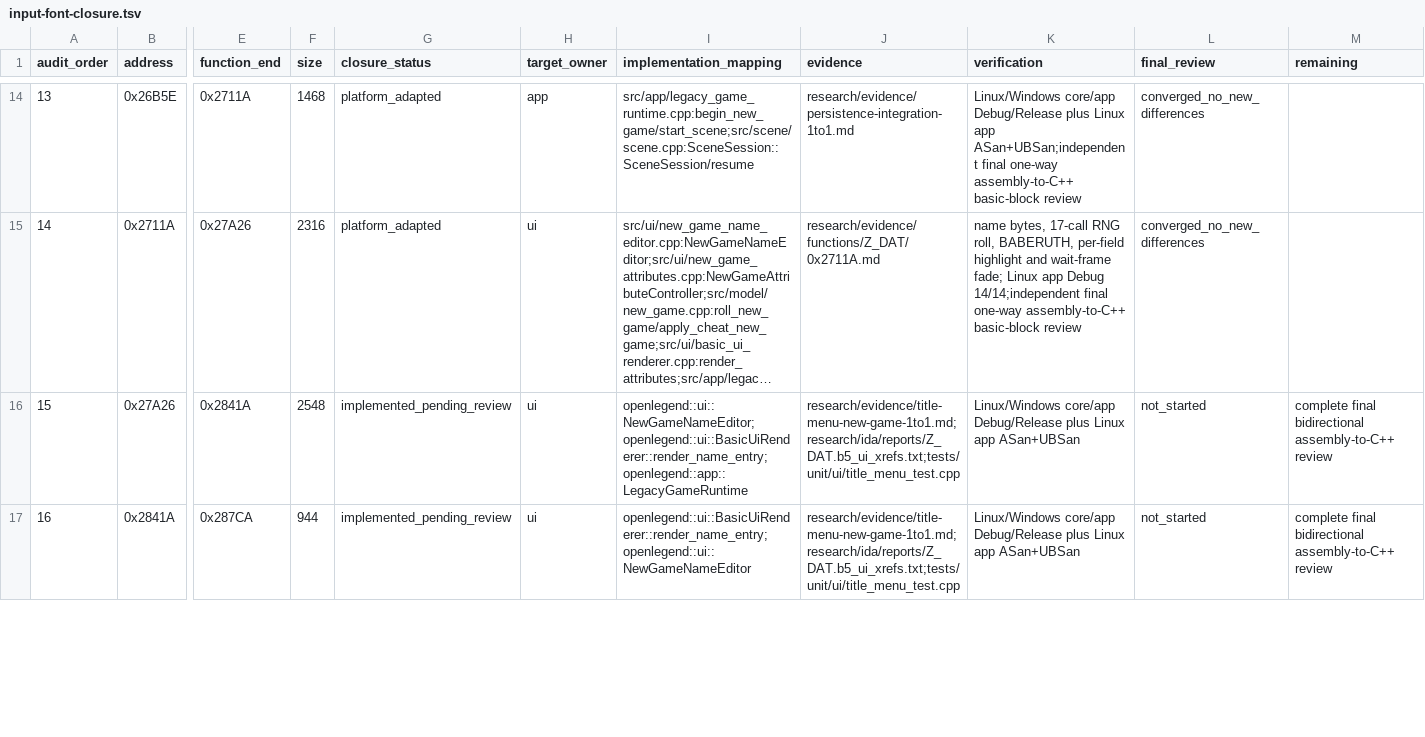
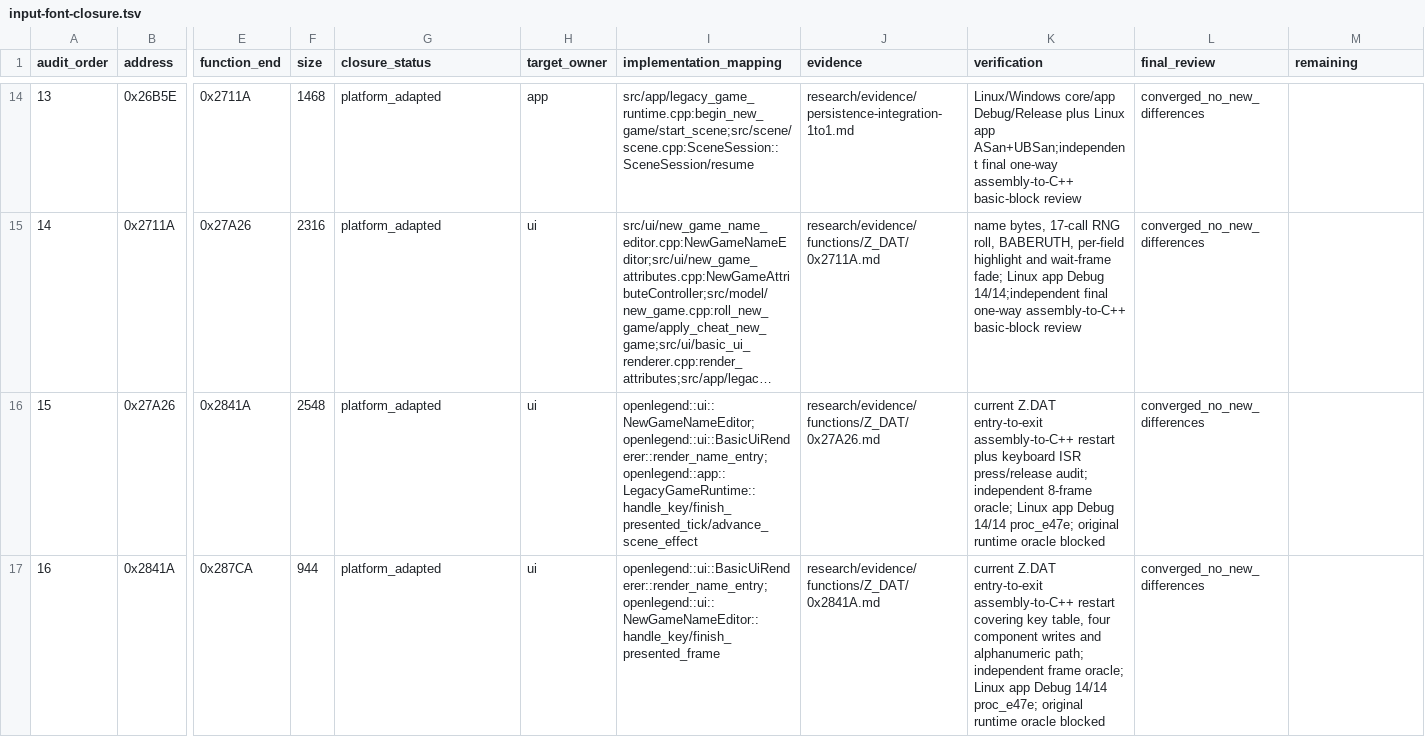
Before and after one commit to Ouroboros/OpenLegend, a TSV file: research/inventory/input-font-closure.tsv, drawn as a sheet; only a part is shown, gaps mark what is left out; long unchanged cells end in …; the diff covers the shown part only; the diff names each change by its address in the sheet, - before the commit and + after, or states it on an @@ line.

```diff
--- a/research/inventory/input-font-closure.tsv
+++ b/research/inventory/input-font-closure.tsv
-G16:G17 (closure_status): implemented_pending_review
+G16:G17 (closure_status): platform_adapted
-I16 (implementation_mapping): openlegend::ui::NewGameNameEditor;openlegend::ui::BasicUiRenderer::render_name_entry;openlegend::app::LegacyGameRuntime
+I16 (implementation_mapping): openlegend::ui::NewGameNameEditor;openlegend::ui::BasicUiRenderer::render_name_entry;openlegend::app::LegacyGameRuntime::handle_key/finish_presented_tick/advance_scene_effect
-J16 (evidence): research/evidence/title-menu-new-game-1to1.md;research/ida/reports/Z_DAT.b5_ui_xrefs.txt;tests/unit/ui/title_menu_test.cpp
+J16 (evidence): research/evidence/functions/Z_DAT/0x27A26.md
-K16 (verification): Linux/Windows core/app Debug/Release plus Linux app ASan+UBSan
+K16 (verification): current Z.DAT entry-to-exit assembly-to-C++ restart plus keyboard ISR press/release audit; independent 8-frame oracle; Linux app Debug 14/14 proc_e47e; original runtime oracle blocked
-L16:L17 (final_review): not_started
+L16:L17 (final_review): converged_no_new_differences
-M16:M17 (remaining): complete final bidirectional assembly-to-C++ review
+M16:M17 (remaining): (empty)
-I17 (implementation_mapping): openlegend::ui::BasicUiRenderer::render_name_entry;openlegend::ui::NewGameNameEditor
+I17 (implementation_mapping): openlegend::ui::BasicUiRenderer::render_name_entry;openlegend::ui::NewGameNameEditor::handle_key/finish_presented_frame
-J17 (evidence): research/evidence/title-menu-new-game-1to1.md;research/ida/reports/Z_DAT.b5_ui_xrefs.txt;tests/unit/ui/title_menu_test.cpp
+J17 (evidence): research/evidence/functions/Z_DAT/0x2841A.md
-K17 (verification): Linux/Windows core/app Debug/Release plus Linux app ASan+UBSan
+K17 (verification): current Z.DAT entry-to-exit assembly-to-C++ restart covering key table, four component writes and alphanumeric path; independent frame oracle; Linux app Debug 14/14 proc_e47e; original runtime oracle blocked
```
Also changed, not shown: 6 edited cells elsewhere in this file, research/inventory/ui-closure.tsv, 13 other files.
